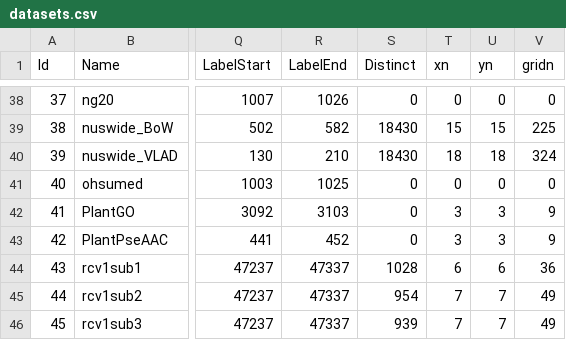
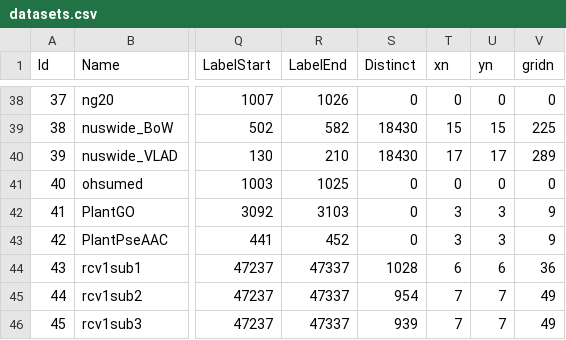
Before and after one commit to cissagatto/Best-Partition-Silhouete, a CSV file: datasets.csv, drawn as a sheet; only a part is shown, gaps mark what is left out; the diff names each change by its address in the sheet, - before the commit and + after, or states it on an @@ line.

Commit message:
Add files via upload

```diff
--- a/datasets.csv
+++ b/datasets.csv
-T40 (xn): 18
+T40 (xn): 17
-U40 (yn): 18
+U40 (yn): 17
-V40 (gridn): 324
+V40 (gridn): 289
```
